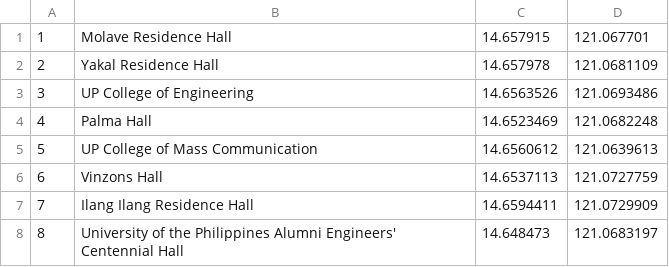
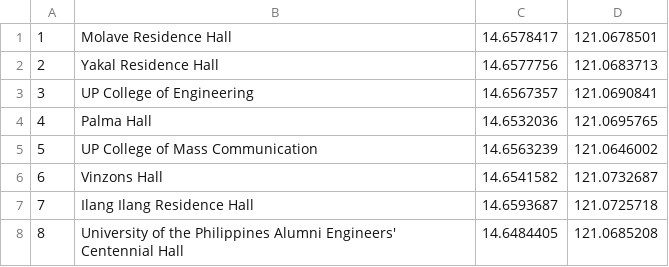
Before and after one commit to 191GPZ1617A/wifinder, a CSV file: 05-Implementation (Software)/locations.csv, drawn as a sheet.

```diff
--- a/05-Implementation (Software)/locations.csv
+++ b/05-Implementation (Software)/locations.csv
@@ -1,8 +1,8 @@
-1,Molave Residence Hall,14.657915,121.067701
-2,Yakal Residence Hall,14.657978,121.0681109
-3,UP College of Engineering,14.6563526,121.0693486
-4,Palma Hall,14.6523469,121.0682248
-5,UP College of Mass Communication,14.6560612,121.0639613
-6,Vinzons Hall,14.6537113,121.0727759
-7,Ilang Ilang Residence Hall,14.6594411,121.0729909
-8,University of the Philippines Alumni Engineers' Centennial Hall,14.648473,121.0683197
+1,Molave Residence Hall,14.6578417,121.0678501
+2,Yakal Residence Hall,14.6577756,121.0683713
+3,UP College of Engineering,14.6567357,121.0690841
+4,Palma Hall,14.6532036,121.0695765
+5,UP College of Mass Communication,14.6563239,121.0646002
+6,Vinzons Hall,14.6541582,121.0732687
+7,Ilang Ilang Residence Hall,14.6593687,121.0725718
+8,University of the Philippines Alumni Engineers' Centennial Hall,14.6484405,121.0685208
```
Also changed, not shown: 9 other files.
